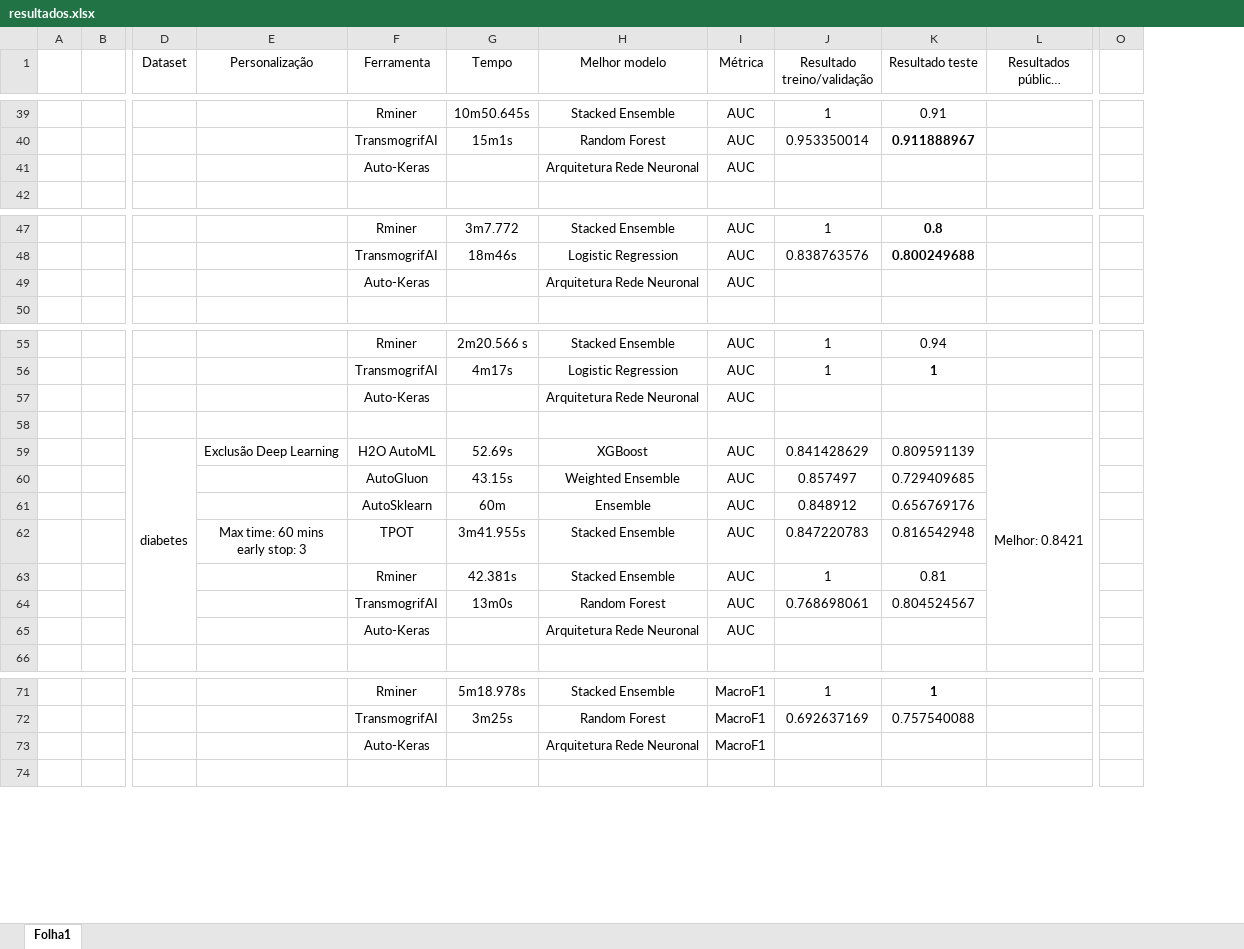
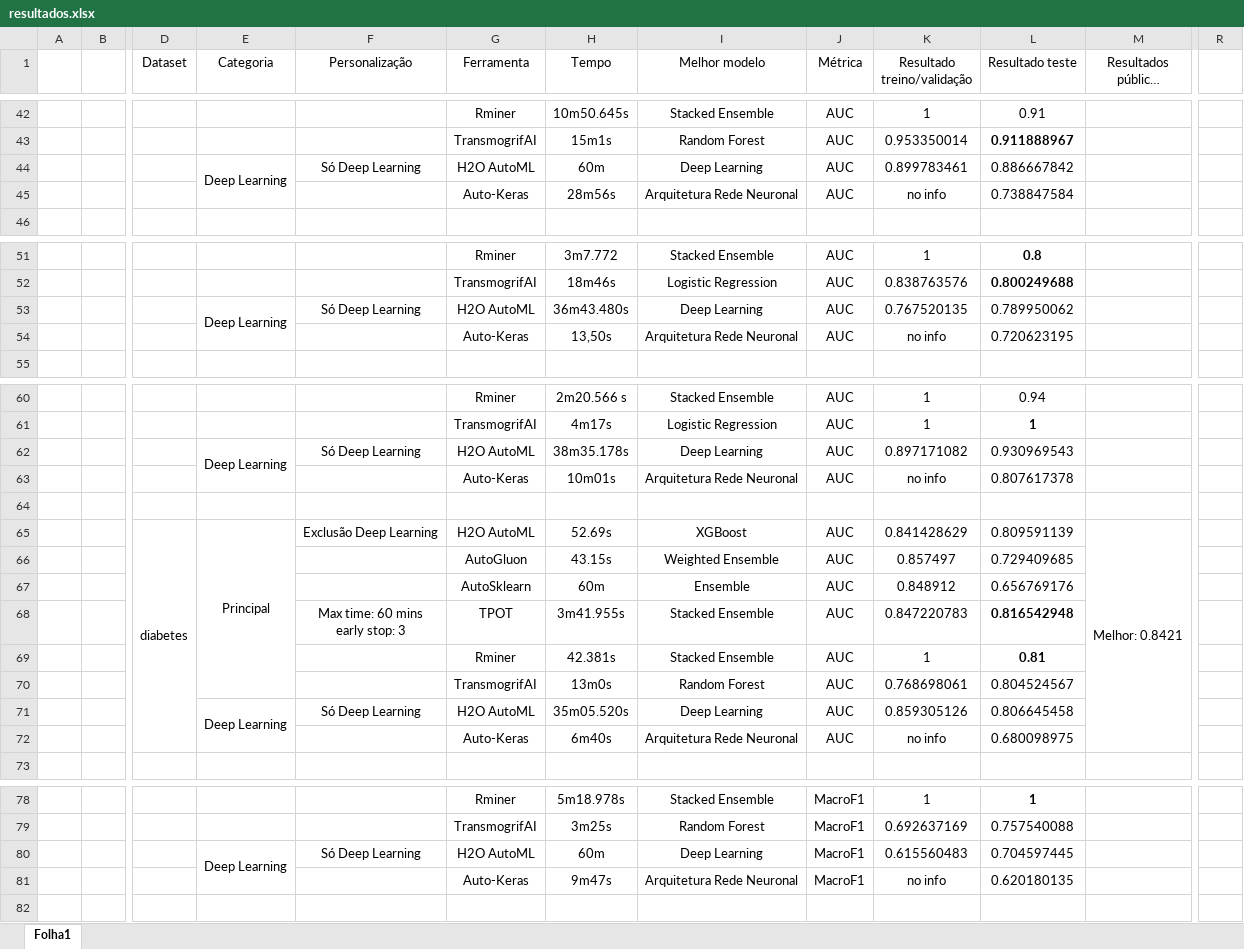
Before and after one commit to luisferreira97/autoautoml, an Excel workbook: docs/resultados.xlsx, sheet Folha1, drawn as a sheet; only a part is shown, gaps mark what is left out; long unchanged cells end in …; values as stored, in another font and other column widths than the file's, no borders; removed rows and columns are numbered as before the commit, all else as after; rows hold the shown columns only; the diff covers the shown part only; the diff names each change by its address in the sheet, - before the commit and + after, or states it on an @@ line.

```diff
--- a/docs/resultados.xlsx (sheet Folha1)
+++ b/docs/resultados.xlsx (sheet Folha1)
+column E (Categoria), row 65: Principal
-column O, empty
+column R, empty
-row 41:  |  |  |  | Auto-Keras |  | Arquitetura Rede Neuronal | AUC
+row 44:  |  |  | Deep Learning | Só Deep Learning | H2O AutoML | 60m | Deep Learning | AUC | 0.899783461 | 0.886667842
+row 45:  |  |  |  |  | Auto-Keras | 28m56s | Arquitetura Rede Neuronal | AUC | no info | 0.738847584
-row 49:  |  |  |  | Auto-Keras |  | Arquitetura Rede Neuronal | AUC
+row 53:  |  |  | Deep Learning | Só Deep Learning | H2O AutoML | 36m43.480s | Deep Learning | AUC | 0.767520135 | 0.789950062
+row 54:  |  |  |  |  | Auto-Keras | 13,50s | Arquitetura Rede Neuronal | AUC | no info | 0.720623195
-row 57:  |  |  |  | Auto-Keras |  | Arquitetura Rede Neuronal | AUC
+row 62:  |  |  | Deep Learning | Só Deep Learning | H2O AutoML | 38m35.178s | Deep Learning | AUC | 0.897171082 | 0.930969543
+row 63:  |  |  |  |  | Auto-Keras | 10m01s | Arquitetura Rede Neuronal | AUC | no info | 0.807617378
-L68:L69 bold: off
+L68:L69 bold: on
-row 65:  |  |  |  | Auto-Keras |  | Arquitetura Rede Neuronal | AUC
+row 71:  |  |  | Deep Learning | Só Deep Learning | H2O AutoML | 35m05.520s | Deep Learning | AUC | 0.859305126 | 0.806645458
+row 72:  |  |  |  |  | Auto-Keras | 6m40s | Arquitetura Rede Neuronal | AUC | no info | 0.680098975
-row 73:  |  |  |  | Auto-Keras |  | Arquitetura Rede Neuronal | MacroF1
+row 80:  |  |  | Deep Learning | Só Deep Learning | H2O AutoML | 60m | Deep Learning | MacroF1 | 0.615560483 | 0.704597445
+row 81:  |  |  |  |  | Auto-Keras | 9m47s | Arquitetura Rede Neuronal | MacroF1 | no info | 0.620180135
```
Also changed, not shown: 9 added rows, 3 removed rows, 4 edited cells and merged cells elsewhere in this sheet.
